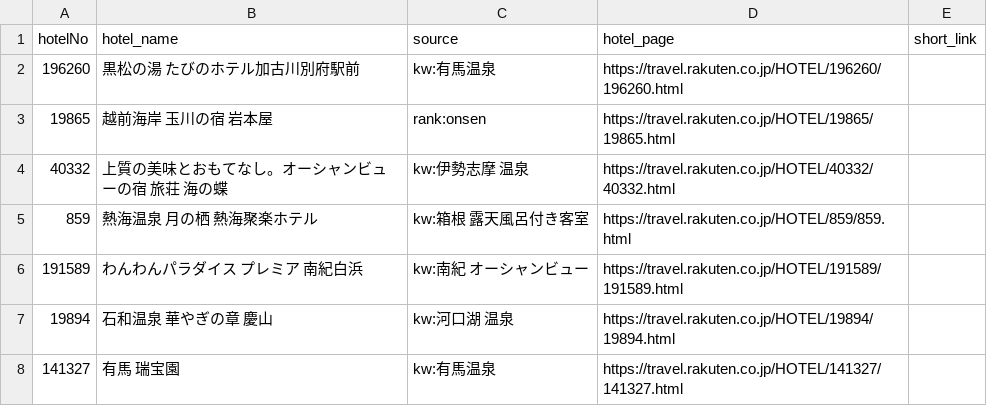
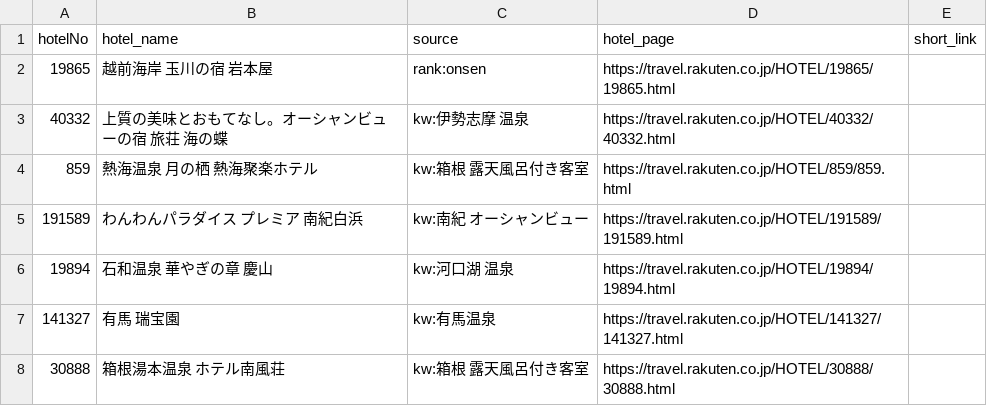
Before and after one commit to tomoyaleenagai-wq/rakuten-threads-bot, a CSV file: data/queue.csv, drawn as a sheet; only a part is shown; the shorter side is filled out with more unchanged rows.

```diff
--- a/data/queue.csv
+++ b/data/queue.csv
@@ -1,3 +1,2 @@
 hotelNo,hotel_name,source,hotel_page,short_link
-196260,黒松の湯　たびのホテル加古川別府駅前,kw:有馬温泉,https://travel.rakuten.co.jp/HOTEL/196260/196260.html,
 19865,越前海岸　玉川の宿　岩本屋,rank:onsen,https://travel.rakuten.co.jp/HOTEL/19865/19865.html,
```
Also changed, not shown: 1 other file.
